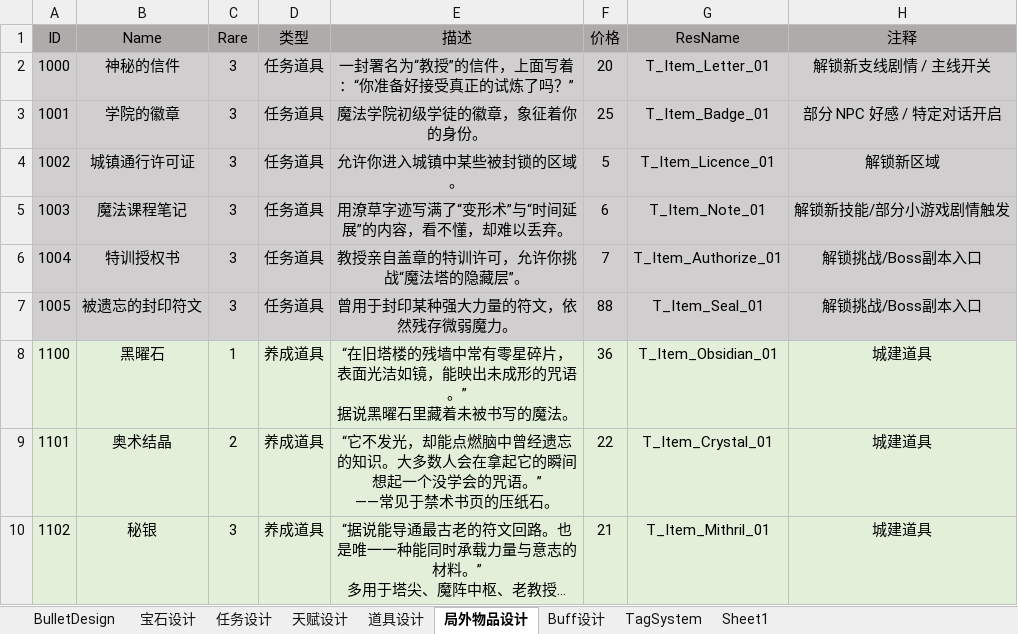
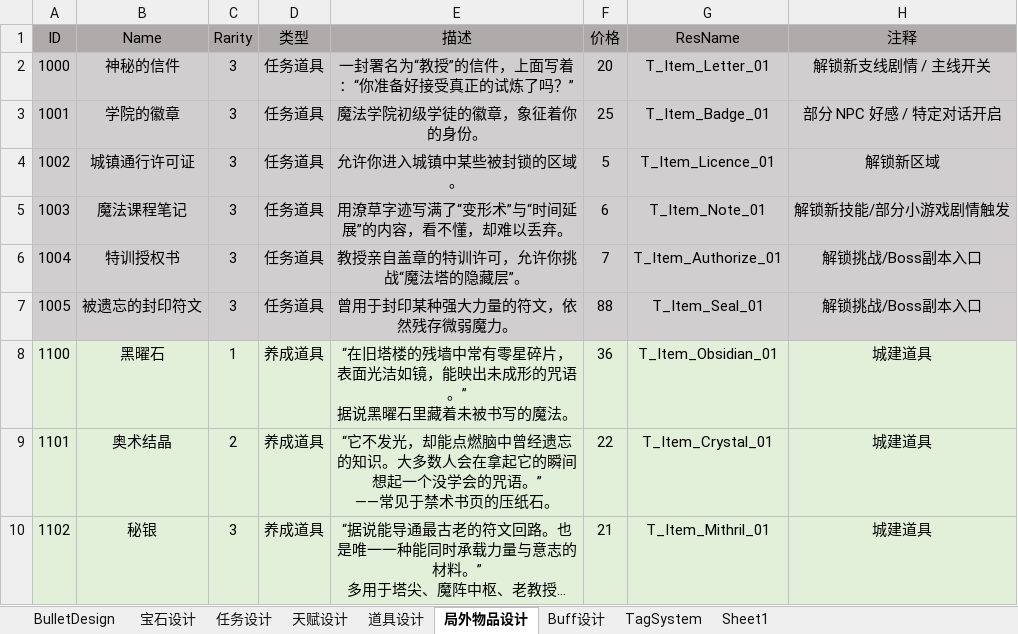
Before and after one commit to sqz778899/MLGame, an Excel workbook: Boom/Excel/CommonDesign.xlsx, sheet 局外物品设计, drawn as a sheet; long unchanged cells end in …; values as stored, in another font and other column widths than the file's, no borders; the diff names each change by its address in the sheet, - before the commit and + after, or states it on an @@ line.

```diff
--- a/Boom/Excel/CommonDesign.xlsx (sheet 局外物品设计)
+++ b/Boom/Excel/CommonDesign.xlsx (sheet 局外物品设计)
-C1: Rare
+C1: Rarity
```
Also changed, not shown: sheet 宝石设计, Boom/Excel/DropDesign.xlsx, 39 other files.
